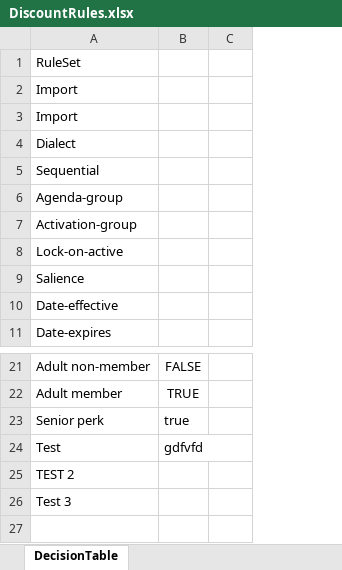
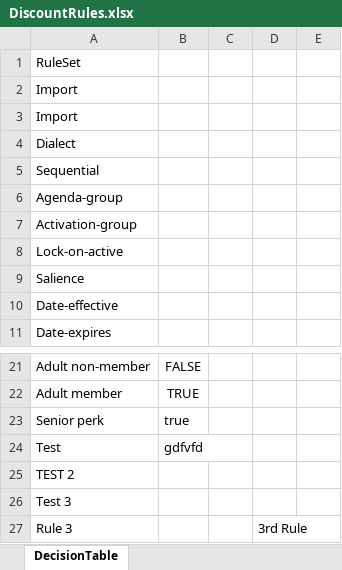
Before and after one commit to Sai-Kushal-Nerella-WL/drools-rules-lite, an Excel workbook: rules/DiscountRules.xlsx, sheet DecisionTable, drawn as a sheet; only a part is shown, gaps mark what is left out; values as stored, in another font and other column widths than the file's, no borders; the diff names each change by its address in the sheet, - before the commit and + after, or states it on an @@ line.

```diff
--- a/rules/DiscountRules.xlsx (sheet DecisionTable)
+++ b/rules/DiscountRules.xlsx (sheet DecisionTable)
+column C, empty
+column D, empty
+row 27: Rule 3 |  |  | 3rd Rule
```
